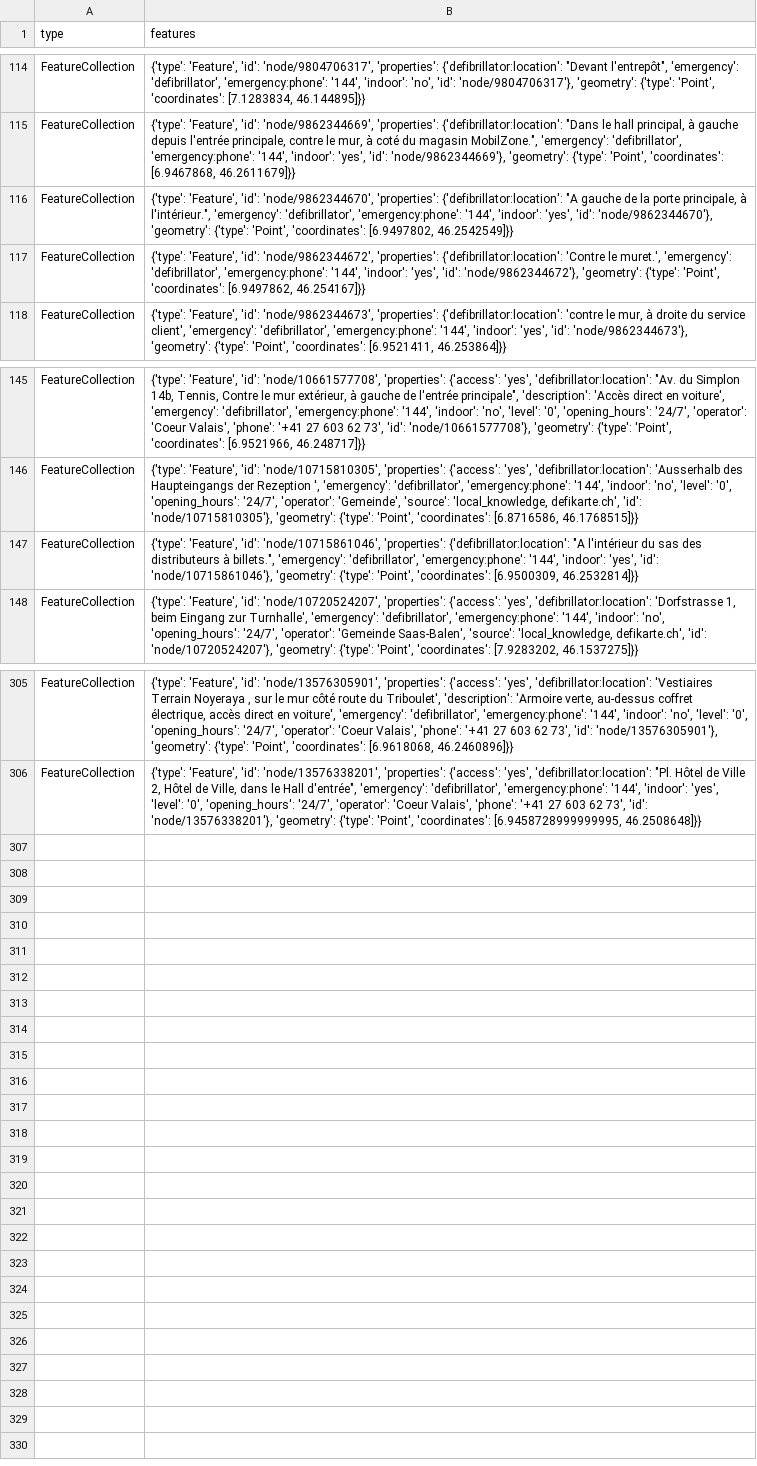
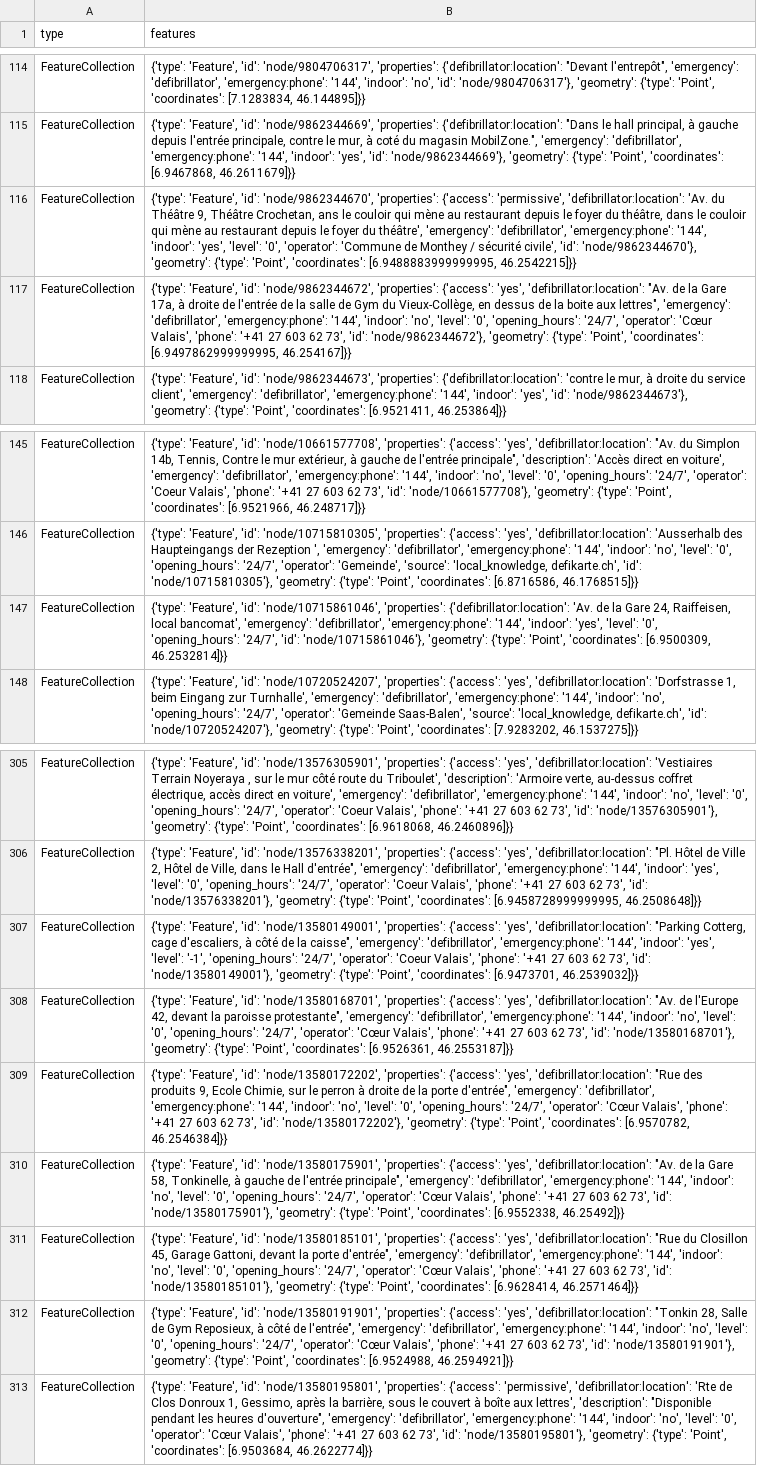
Before and after one commit to Vento-Nuenenen/defi_data, a CSV file: data/csv/defis_kt_vs.csv, drawn as a sheet; only a part is shown, gaps mark what is left out; the diff names each change by its address in the sheet, - before the commit and + after, or states it on an @@ line.

```diff
--- a/data/csv/defis_kt_vs.csv
+++ b/data/csv/defis_kt_vs.csv
-B116 (features): …'node/9862344670', 'properties': {'defibrillator:location': "A gauche de la porte principale, à l'intérieur.", 'emergency': 'defibrillator', 'emergency:phone': '144', 'indoor': 'yes', 'id': 'node/9862344670'}, 'geometry': {'type': 'Point', 'coordinates': [6.9497802, 46.2542549]}}
+B116 (features): …'node/9862344670', 'properties': {'access': 'permissive', 'defibrillator:location': 'Av. du Théâtre 9, Théâtre Crochetan, ans le couloir qui mène au restaurant depuis le foyer du théâtre, dans le couloir qui mène au restaurant depuis le foyer du théâtre', 'emergency': 'defibrillator', 'emergency:phone': '144', 'indoor': 'yes', 'level': '0', 'operator': 'Commune de Monthey / sécurité civile', 'id': 'node/9862344670'}, 'geometry': {'type': 'Point', 'coordinates': [6.9488883999999995, 46.2542215]}}
-B117 (features): …'node/9862344672', 'properties': {'defibrillator:location': 'Contre le muret.', 'emergency': 'defibrillator', 'emergency:phone': '144', 'indoor': 'yes', 'id': 'node/9862344672'}, 'geometry': {'type': 'Point', 'coordinates': [6.9497862, 46.254167]}}
+B117 (features): …'node/9862344672', 'properties': {'access': 'yes', 'defibrillator:location': "Av. de la Gare 17a, à droite de l'entrée de la salle de Gym du Vieux-Collège, en dessus de la boite aux lettres", 'emergency': 'defibrillator', 'emergency:phone': '144', 'indoor': 'no', 'level': '0', 'opening_hours': '24/7', 'operator': 'Cœur Valais', 'phone': '+41 27 603 62 73', 'id': 'node/9862344672'}, 'geometry': {'type': 'Point', 'coordinates': [6.9497862999999995, 46.254167]}}
-B147 (features): …'properties': {'defibrillator:location': "A l'intérieur du sas des distributeurs à billets.", 'emergency': 'defibrillator', 'emergency:phone': '144', 'indoor': 'yes', 'id': 'node/10715861046'},…
+B147 (features): …'properties': {'defibrillator:location': 'Av. de la Gare 24, Raiffeisen, local bancomat', 'emergency': 'defibrillator', 'emergency:phone': '144', 'indoor': 'yes', 'level': '0', 'opening_hours': '24/7', 'id': 'node/10715861046'},…
+row 307: FeatureCollection | {'type': 'Feature', 'id': 'node/13580149001', 'properties': {'access': 'yes', 'defibrillator:location': "Parking Cotterg, cage d'escaliers, à côté de la caisse", 'emergency': 'defibrillator', 'emergency:phone': '144', 'indoor': 'yes', 'level': '-1', 'opening_hours': '24/7', 'operator': 'Coeur Valais', 'phone': '+41 27 603 62 73', 'id': 'node/13580149001'}, 'geometry': {'type': 'Point', 'coordinates': [6.9473701, 46.2539032]}}
+row 308: FeatureCollection | {'type': 'Feature', 'id': 'node/13580168701', 'properties': {'access': 'yes', 'defibrillator:location': "Av. de l'Europe 42, devant la paroisse protestante", 'emergency': 'defibrillator', 'emergency:phone': '144', 'indoor': 'no', 'level': '0', 'opening_hours': '24/7', 'operator': 'Cœur Valais', 'phone': '+41 27 603 62 73', 'id': 'node/13580168701'}, 'geometry': {'type': 'Point', 'coordinates': [6.9526361, 46.2553187]}}
+row 309: FeatureCollection | {'type': 'Feature', 'id': 'node/13580172202', 'properties': {'access': 'yes', 'defibrillator:location': "Rue des produits 9, Ecole Chimie, sur le perron à droite de la porte d'entrée", 'emergency': 'defibrillator', 'emergency:phone': '144', 'indoor': 'no', 'level': '0', 'opening_hours': '24/7', 'operator': 'Cœur Valais', 'phone': '+41 27 603 62 73', 'id': 'node/13580172202'}, 'geometry': {'type': 'Point', 'coordinates': [6.9570782, 46.2546384]}}
+row 310: FeatureCollection | {'type': 'Feature', 'id': 'node/13580175901', 'properties': {'access': 'yes', 'defibrillator:location': "Av. de la Gare 58, Tonkinelle, à gauche de l'entrée principale", 'emergency': 'defibrillator', 'emergency:phone': '144', 'indoor': 'no', 'level': '0', 'opening_hours': '24/7', 'operator': 'Cœur Valais', 'phone': '+41 27 603 62 73', 'id': 'node/13580175901'}, 'geometry': {'type': 'Point', 'coordinates': [6.9552338, 46.25492]}}
+row 311: FeatureCollection | {'type': 'Feature', 'id': 'node/13580185101', 'properties': {'access': 'yes', 'defibrillator:location': "Rue du Closillon 45, Garage Gattoni, devant la porte d'entrée", 'emergency': 'defibrillator', 'emergency:phone': '144', 'indoor': 'no', 'level': '0', 'opening_hours': '24/7', 'operator': 'Cœur Valais', 'phone': '+41 27 603 62 73', 'id': 'node/13580185101'}, 'geometry': {'type': 'Point', 'coordinates': [6.9628414, 46.2571464]}}
+row 312: FeatureCollection | {'type': 'Feature', 'id': 'node/13580191901', 'properties': {'access': 'yes', 'defibrillator:location': "Tonkin 28, Salle de Gym Reposieux, à côté de l'entrée", 'emergency': 'defibrillator', 'emergency:phone': '144', 'indoor': 'no', 'level': '0', 'opening_hours': '24/7', 'operator': 'Cœur Valais', 'phone': '+41 27 603 62 73', 'id': 'node/13580191901'}, 'geometry': {'type': 'Point', 'coordinates': [6.9524988, 46.2594921]}}
+row 313: FeatureCollection | {'type': 'Feature', 'id': 'node/13580195801', 'properties': {'access': 'permissive', 'defibrillator:location': 'Rte de Clos Donroux 1, Gessimo, après la barrière, sous le couvert à boîte aux lettres', 'description': "Disponible pendant les heures d'ouverture", 'emergency': 'defibrillator', 'emergency:phone': '144', 'indoor': 'no', 'level': '0', 'operator': 'Cœur Valais', 'phone': '+41 27 603 62 73', 'id': 'node/13580195801'}, 'geometry': {'type': 'Point', 'coordinates': [6.9503684, 46.2622774]}}
```
Also changed, not shown: data/csv/defis_kt_lu.csv, data/csv/defis_kt_ow.csv, 11 other files.
